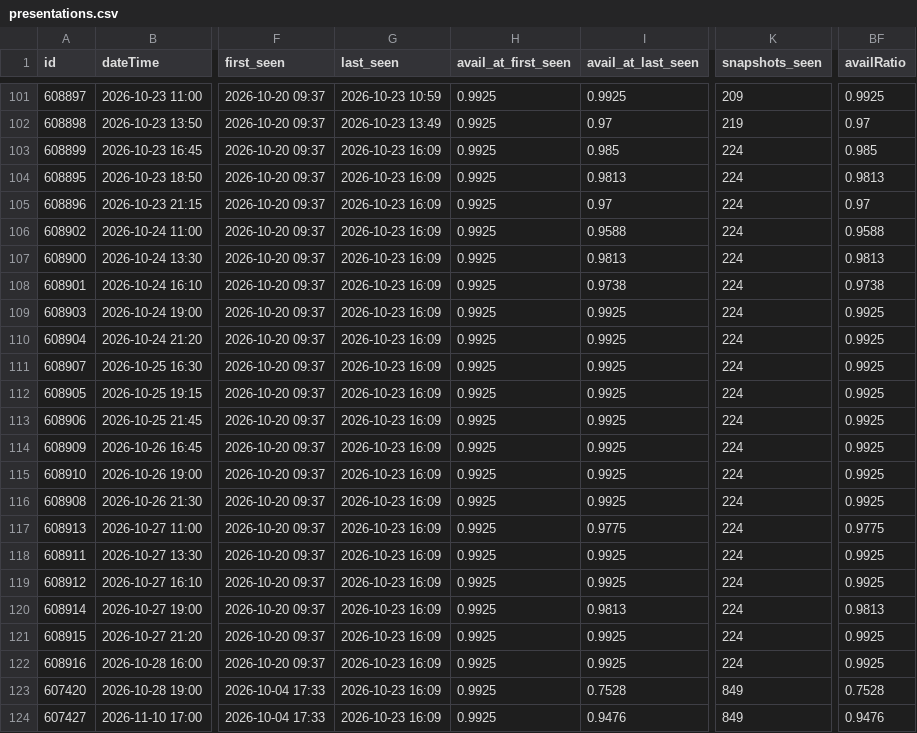
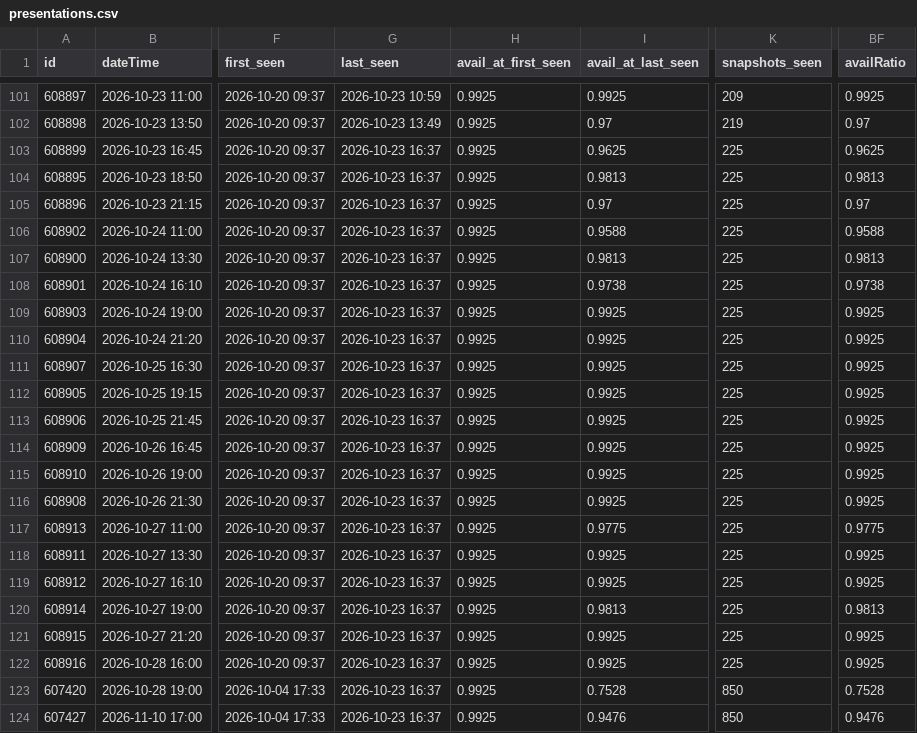
Before and after one commit to guy-go-ld/lev-smadar-tracker, a CSV file: data/presentations.csv, drawn as a sheet; only a part is shown, gaps mark what is left out; the diff names each change by its address in the sheet, - before the commit and + after, or states it on an @@ line.

```diff
--- a/data/presentations.csv
+++ b/data/presentations.csv
-G103:G124 (last_seen): 2026-10-23 16:09
+G103:G124 (last_seen): 2026-10-23 16:37
-I103 (avail_at_last_seen): 0.985
+I103 (avail_at_last_seen): 0.9625
-K103:K122 (snapshots_seen): 224
+K103:K122 (snapshots_seen): 225
-BF103 (availRatio): 0.985
+BF103 (availRatio): 0.9625
-K123:K124 (snapshots_seen): 849
+K123:K124 (snapshots_seen): 850
```
Also changed, not shown: data/changes/2026-10.csv, data/runs/2026-10.csv, 4 other files.
